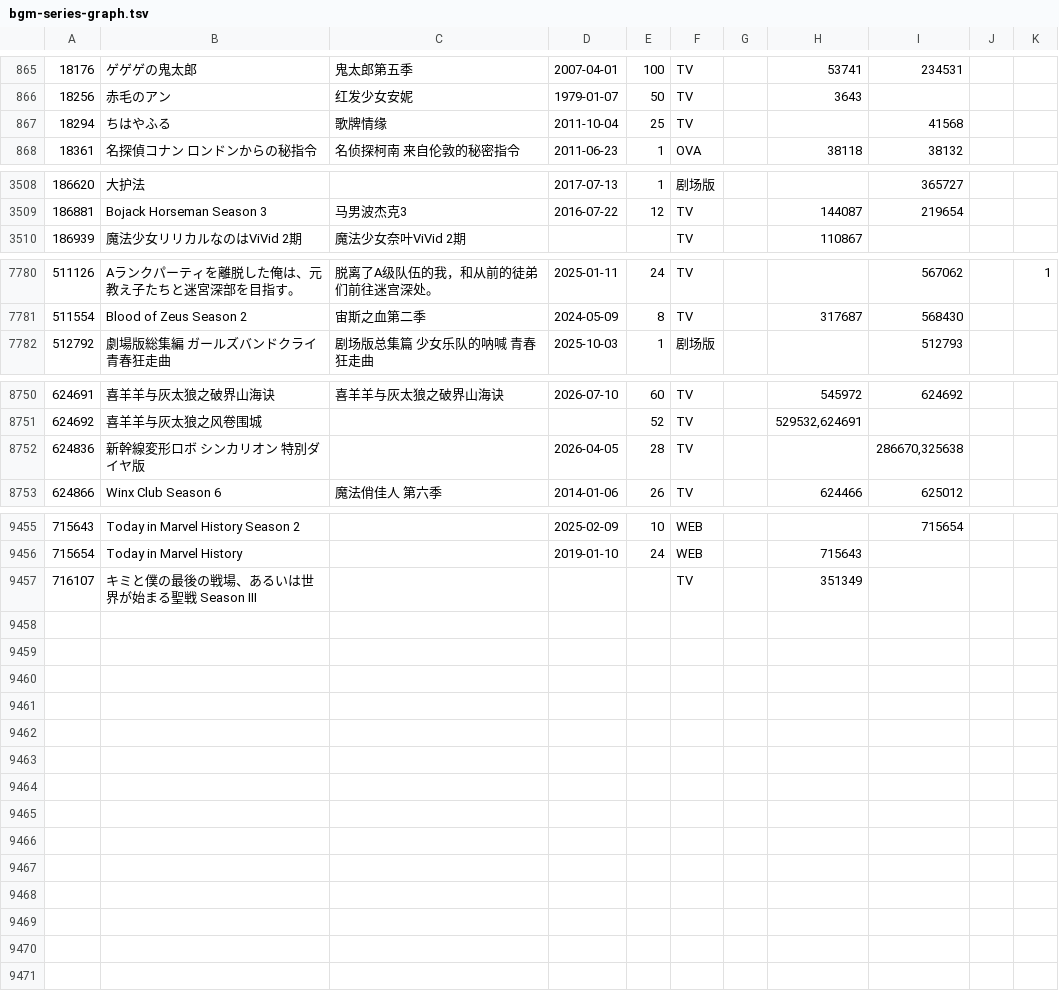
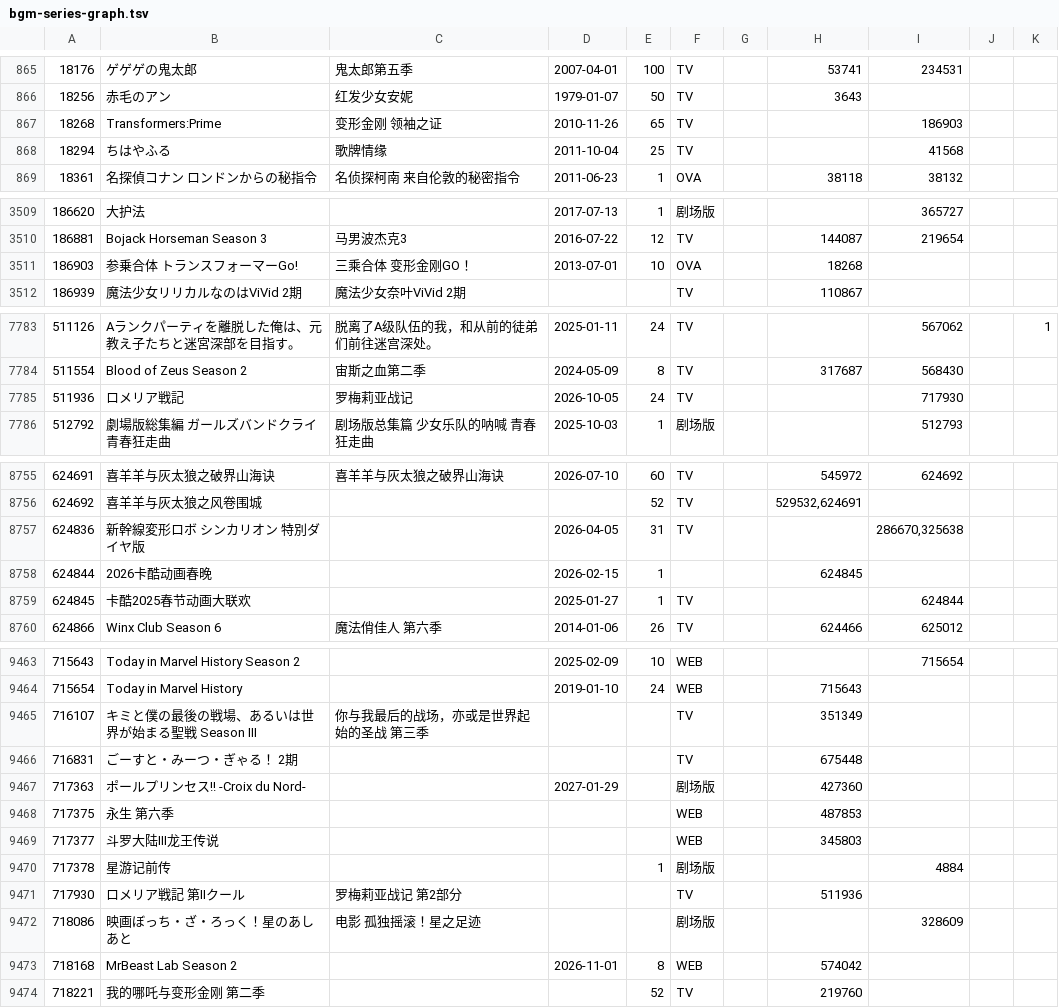
Before and after one commit to GrahamZen/bangumi-sequel-seasons, a TSV file: bgm-series-graph.tsv, drawn as a sheet; only a part is shown, gaps mark what is left out; the diff covers the shown part only.

```diff
--- a/bgm-series-graph.tsv
+++ b/bgm-series-graph.tsv
@@ -866,2 +866,3 @@
 18256	赤毛のアン	红发少女安妮	1979-01-07	50	TV		3643			
+18268	Transformers:Prime	变形金刚 领袖之证	2010-11-26	65	TV			186903		
 18294	ちはやふる	歌牌情缘	2011-10-04	25	TV			41568		
@@ -3509,2 +3510,3 @@
 186881	Bojack Horseman Season 3	马男波杰克3	2016-07-22	12	TV		144087	219654		
+186903	参乗合体 トランスフォーマーGo!	三乘合体 变形金刚GO！	2013-07-01	10	OVA		18268			
 186939	魔法少女リリカルなのはViVid 2期	魔法少女奈叶ViVid 2期			TV		110867			
@@ -7781,2 +7784,3 @@
 511554	Blood of Zeus Season 2	宙斯之血第二季	2024-05-09	8	TV		317687	568430		
+511936	ロメリア戦記	罗梅莉亚战记	2026-10-05	24	TV			717930		
 512792	劇場版総集編 ガールズバンドクライ 青春狂走曲	剧场版总集篇 少女乐队的呐喊 青春狂走曲	2025-10-03	1	剧场版			512793		
@@ -8751,3 +8756,5 @@
 624692	喜羊羊与灰太狼之风卷围城			52	TV		529532,624691			
-624836	新幹線変形ロボ シンカリオン 特別ダイヤ版		2026-04-05	28	TV			286670,325638		
+624836	新幹線変形ロボ シンカリオン 特別ダイヤ版		2026-04-05	31	TV			286670,325638		
+624844	2026卡酷动画春晚		2026-02-15	1			624845			
+624845	卡酷2025春节动画大联欢		2025-01-27	1	TV			624844		
 624866	Winx Club Season 6	魔法俏佳人 第六季	2014-01-06	26	TV		624466	625012		
@@ -9456,2 +9464,11 @@
 715654	Today in Marvel History		2019-01-10	24	WEB		715643			
-716107	キミと僕の最後の戦場、あるいは世界が始まる聖戦 Season Ⅲ				TV		351349			
+716107	キミと僕の最後の戦場、あるいは世界が始まる聖戦 Season Ⅲ	你与我最后的战场，亦或是世界起始的圣战 第三季			TV		351349			
+716831	ごーすと・みーつ・ぎゃる！ 2期				TV		675448			
+717363	ポールプリンセス!! -Croix du Nord-		2027-01-29		剧场版		427360			
+717375	永生 第六季				WEB		487853			
+717377	斗罗大陆Ⅲ龙王传说				WEB		345803			
+717378	星游记前传			1	剧场版			4884		
+717930	ロメリア戦記 第IIクール	罗梅莉亚战记 第2部分			TV		511936			
+718086	映画ぼっち・ざ・ろっく！星のあしあと	电影 孤独摇滚！星之足迹			剧场版			328609		
+718168	MrBeast Lab Season 2		2026-11-01	8	WEB		574042			
+718221	我的哪吒与变形金刚 第二季			52	TV		219760			
```
Also changed, not shown: 3 added rows and 28 edited cells elsewhere in this file, bgm-sequel-seasons.tsv, 1 other file.
